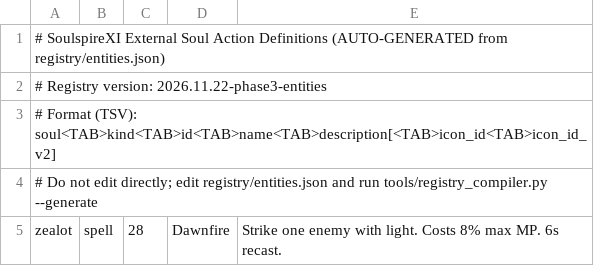
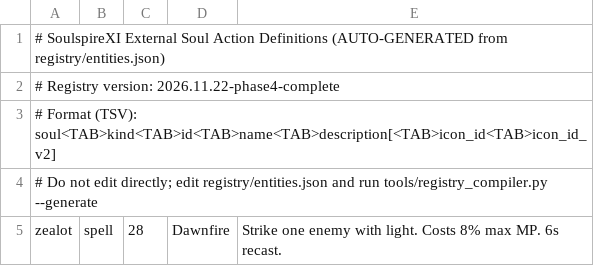
Before and after one commit to Infomatictek/soulspirexi-launcher, a TSV file: addons/ashita4/soulspire_soul_actions/data/soul_actions.tsv, drawn as a sheet; only a part is shown.

Commit message:
feat(registry): Phase 4 — add registry_sync.json, custom_status_manifest_generated.json, and registryHash in native labels header

```diff
--- a/addons/ashita4/soulspire_soul_actions/data/soul_actions.tsv
+++ b/addons/ashita4/soulspire_soul_actions/data/soul_actions.tsv
@@ -1,3 +1,3 @@
 # SoulspireXI External Soul Action Definitions (AUTO-GENERATED from registry/entities.json)
-# Registry version: 2026.11.22-phase3-entities
+# Registry version: 2026.11.22-phase4-complete
 # Format (TSV): soul<TAB>kind<TAB>id<TAB>name<TAB>description[<TAB>icon_id<TAB>icon_id_v2]
```
Also changed, not shown: 5 other files.
